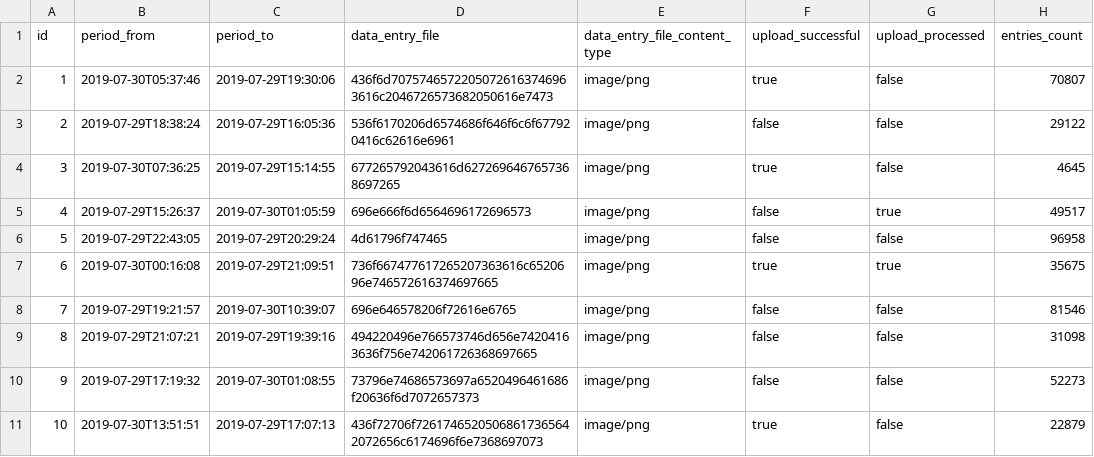
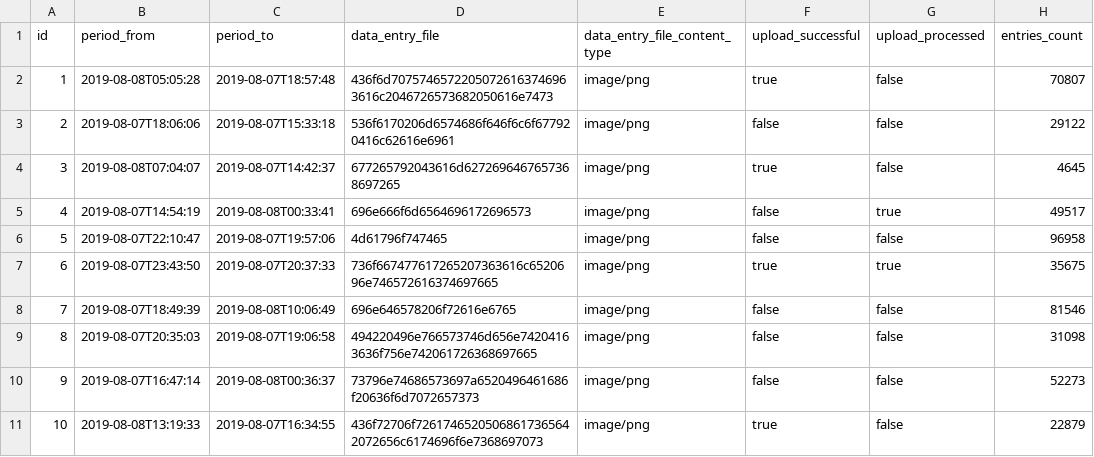
Before and after one commit to prepayments/preps, a CSV file: src/main/resources/config/liquibase/data/amortization_data_entry_file.csv, drawn as a sheet; only a part is shown; the diff names each change by its address in the sheet, - before the commit and + after, or states it on an @@ line.

```diff
--- a/src/main/resources/config/liquibase/data/amortization_data_entry_file.csv
+++ b/src/main/resources/config/liquibase/data/amortization_data_entry_file.csv
-B2 (period_from): 2019-07-30T05:37:46
+B2 (period_from): 2019-08-08T05:05:28
-C2 (period_to): 2019-07-29T19:30:06
+C2 (period_to): 2019-08-07T18:57:48
-B3 (period_from): 2019-07-29T18:38:24
+B3 (period_from): 2019-08-07T18:06:06
-C3 (period_to): 2019-07-29T16:05:36
+C3 (period_to): 2019-08-07T15:33:18
-B4 (period_from): 2019-07-30T07:36:25
+B4 (period_from): 2019-08-08T07:04:07
-C4 (period_to): 2019-07-29T15:14:55
+C4 (period_to): 2019-08-07T14:42:37
-B5 (period_from): 2019-07-29T15:26:37
+B5 (period_from): 2019-08-07T14:54:19
-C5 (period_to): 2019-07-30T01:05:59
+C5 (period_to): 2019-08-08T00:33:41
-B6 (period_from): 2019-07-29T22:43:05
+B6 (period_from): 2019-08-07T22:10:47
-C6 (period_to): 2019-07-29T20:29:24
+C6 (period_to): 2019-08-07T19:57:06
-B7 (period_from): 2019-07-30T00:16:08
+B7 (period_from): 2019-08-07T23:43:50
-C7 (period_to): 2019-07-29T21:09:51
+C7 (period_to): 2019-08-07T20:37:33
-B8 (period_from): 2019-07-29T19:21:57
+B8 (period_from): 2019-08-07T18:49:39
-C8 (period_to): 2019-07-30T10:39:07
+C8 (period_to): 2019-08-08T10:06:49
-B9 (period_from): 2019-07-29T21:07:21
+B9 (period_from): 2019-08-07T20:35:03
-C9 (period_to): 2019-07-29T19:39:16
+C9 (period_to): 2019-08-07T19:06:58
-B10 (period_from): 2019-07-29T17:19:32
+B10 (period_from): 2019-08-07T16:47:14
-C10 (period_to): 2019-07-30T01:08:55
+C10 (period_to): 2019-08-08T00:36:37
-B11 (period_from): 2019-07-30T13:51:51
+B11 (period_from): 2019-08-08T13:19:33
-C11 (period_to): 2019-07-29T17:07:13
+C11 (period_to): 2019-08-07T16:34:55
```
Also changed, not shown: src/main/resources/config/liquibase/data/amortization_upload_file.csv, src/main/resources/config/liquibase/data/prepayment_data_entry_file.csv, 30 other files.
